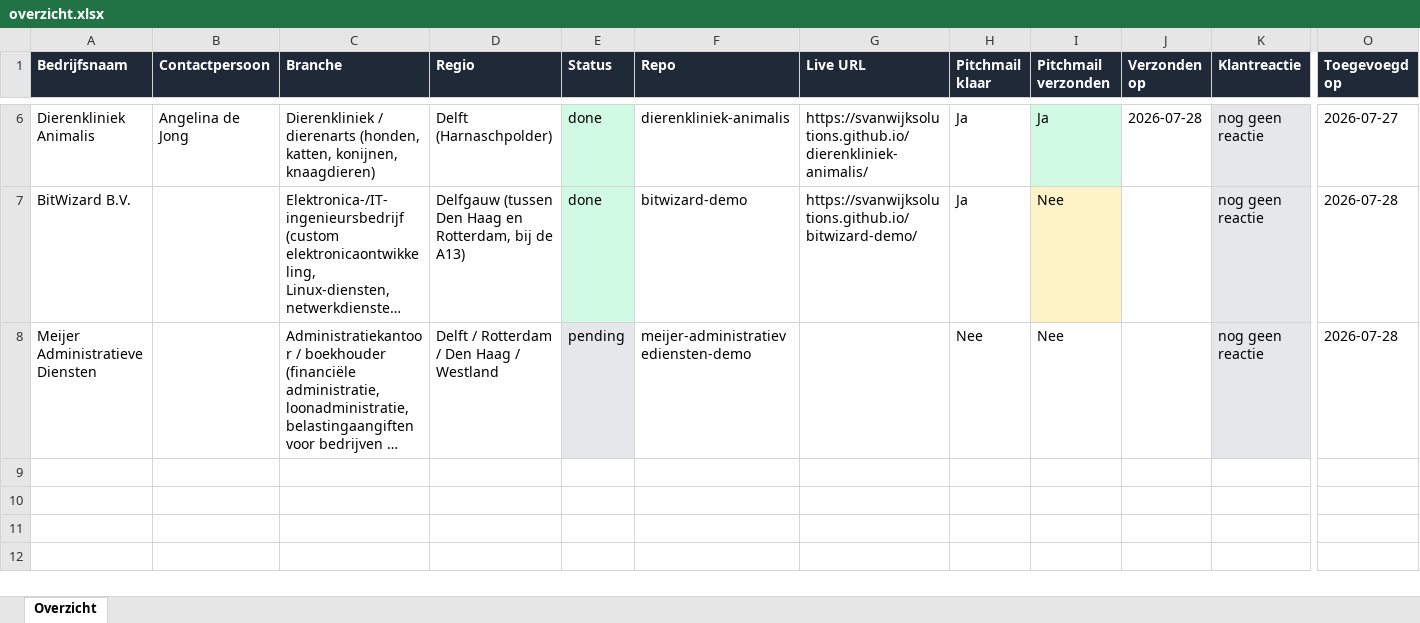
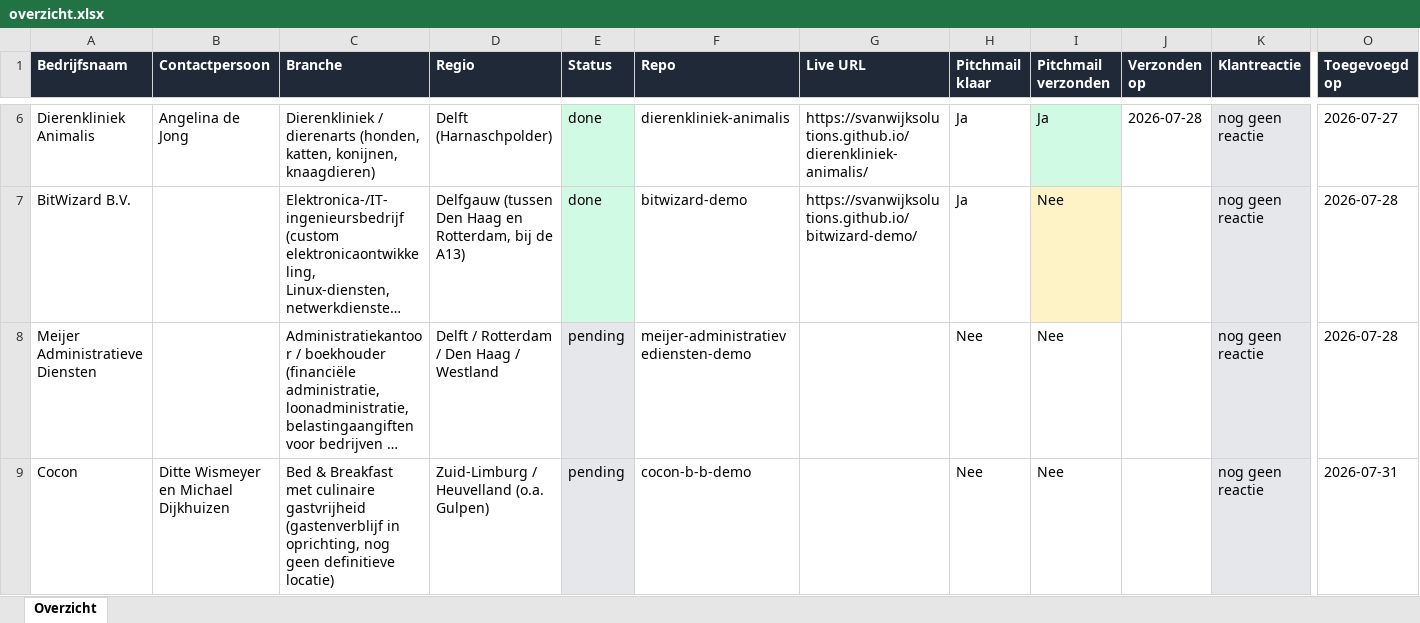
Before and after one commit to svanwijksolutions/demo-site-queue, an Excel workbook: overzicht.xlsx, sheet Overzicht, drawn as a sheet; only a part is shown, gaps mark what is left out; long unchanged cells end in …; values as stored, in another font and other column widths than the file's, no borders; table styles not drawn; rows hold the shown columns only; the diff names each change by its address in the sheet, - before the commit and + after, or states it on an @@ line.

```diff
--- a/overzicht.xlsx (sheet Overzicht)
+++ b/overzicht.xlsx (sheet Overzicht)
+row 9: Cocon | Ditte Wismeyer en Michael Dijkhuizen | Bed & Breakfast met culinaire gastvrijheid (gastenverblijf in oprichting, nog geen definitieve locatie) | Zuid-Limburg / Heuvelland (o.a. Gulpen) | pending | cocon-b-b-demo |  | Nee | Nee |  | nog geen reactie | 2026-07-31
```
Also changed, not shown: 11 other files.
